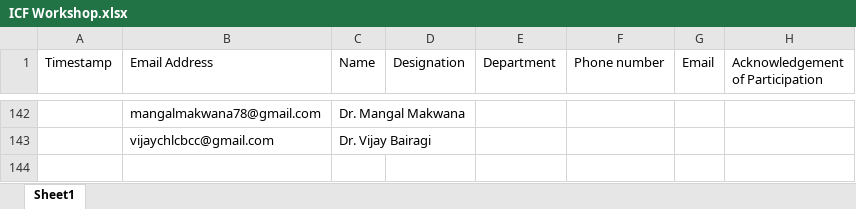
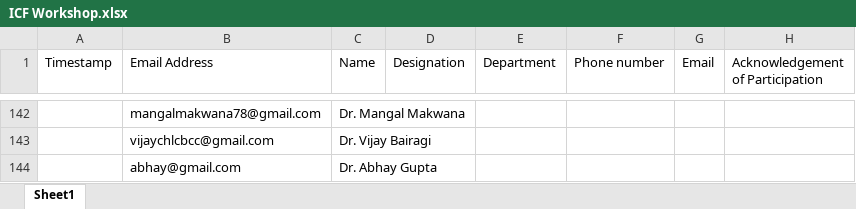
Before and after one commit to Shubh-Nagar/amaltas-university, an Excel workbook: public/assets/ICF Workshop.xlsx, sheet Sheet1, drawn as a sheet; only a part is shown, gaps mark what is left out; values as stored, in another font and other column widths than the file's, no borders; the diff names each change by its address in the sheet, - before the commit and + after, or states it on an @@ line.

```diff
--- a/public/assets/ICF Workshop.xlsx (sheet Sheet1)
+++ b/public/assets/ICF Workshop.xlsx (sheet Sheet1)
+row 144:  | abhay@gmail.com | Dr. Abhay Gupta
```
Also changed, not shown: public/assets/GCP Workshop.xlsx, 13 other files.
